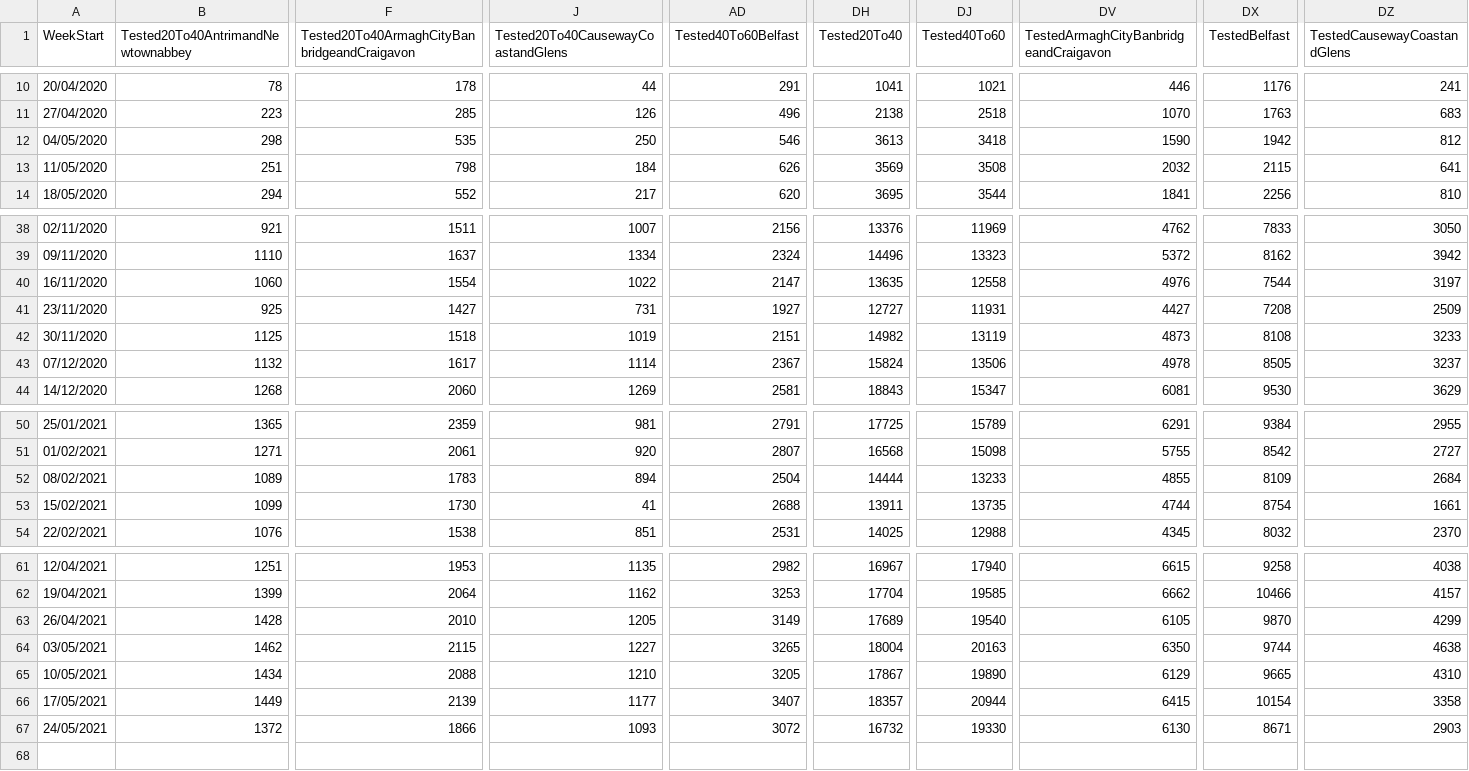
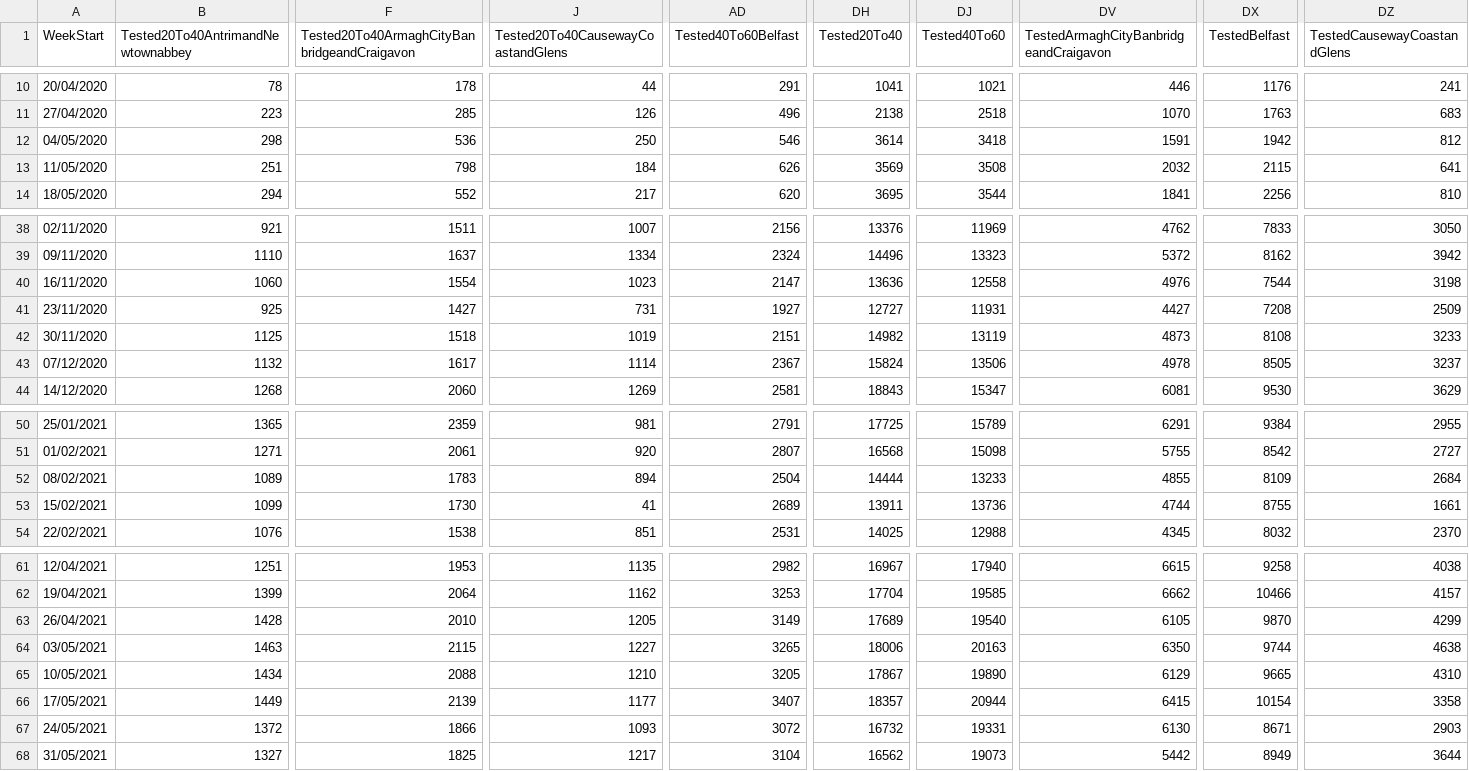
Before and after one commit to CatsAgainstCovid/IrelandCovidData, a CSV file: Outputs/NIDailyReports/NorthenIrelandWeekly.csv, drawn as a sheet; only a part is shown, gaps mark what is left out; rows hold the shown columns only; the diff covers the shown part only; the diff names each change by its address in the sheet, - before the commit and + after, or states it on an @@ line.

Commit message:
Update

```diff
--- a/Outputs/NIDailyReports/NorthenIrelandWeekly.csv
+++ b/Outputs/NIDailyReports/NorthenIrelandWeekly.csv
-F12: 535
+F12: 536
-DH12 (Tested20To40): 3613
+DH12 (Tested20To40): 3614
-DV12: 1590
+DV12: 1591
-J40: 1022
+J40: 1023
-DH40 (Tested20To40): 13635
+DH40 (Tested20To40): 13636
-DZ40 (TestedCausewayCoastandGlens): 3197
+DZ40 (TestedCausewayCoastandGlens): 3198
-AD53 (Tested40To60Belfast): 2688
+AD53 (Tested40To60Belfast): 2689
-DJ53 (Tested40To60): 13735
+DJ53 (Tested40To60): 13736
-DX53 (TestedBelfast): 8754
+DX53 (TestedBelfast): 8755
-B64: 1462
+B64: 1463
-DH64 (Tested20To40): 18004
+DH64 (Tested20To40): 18006
-DJ67 (Tested40To60): 19330
+DJ67 (Tested40To60): 19331
+row 68: 31/05/2021 | 1327 | 1825 | 1217 | 3104 | 16562 | 19073 | 5442 | 8949 | 3644
```
Also changed, not shown: 8 edited cells elsewhere in this file.
